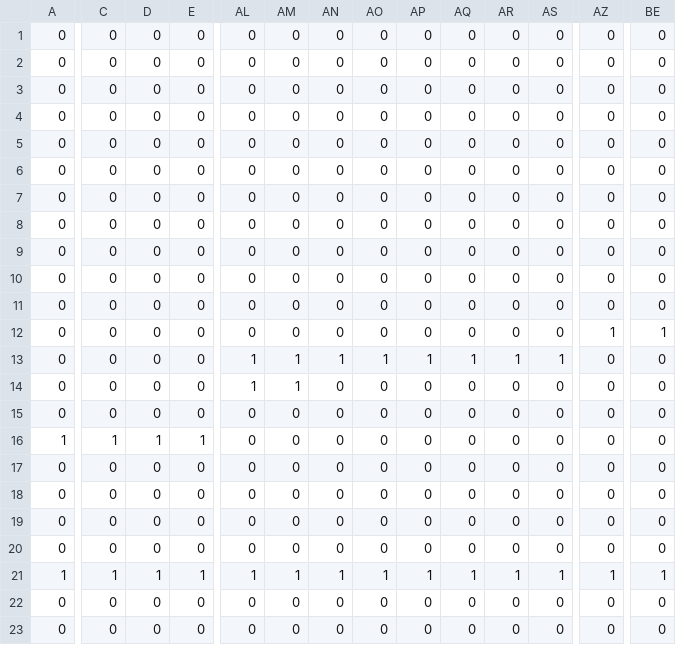
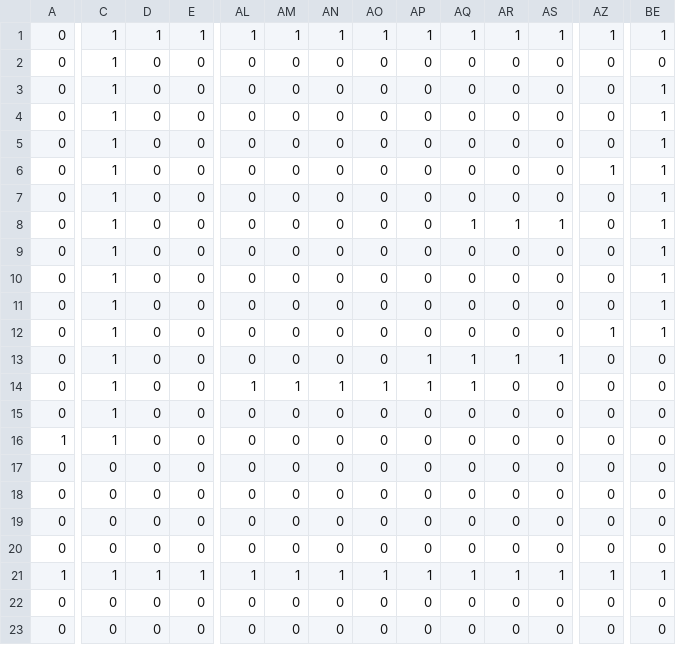
Before and after one commit to michaeljosephpurdy/2023-fall-game-jam, a CSV file: data/world/simplified/Level_5/SolidColliders.csv, drawn as a sheet; only a part is shown, gaps mark what is left out; removed rows and columns are numbered as before the commit, all else as after; rows hold the shown columns only; the diff covers the shown part only; the diff names each change by its address in the sheet, - before the commit and + after, or states it on an @@ line.

```diff
--- a/data/world/simplified/Level_5/SolidColliders.csv
+++ b/data/world/simplified/Level_5/SolidColliders.csv
-row 1: 0 | 0 | 0 | 0 | 0 | 0 | 0 | 0 | 0 | 0 | 0 | 0 | 0 | 0
+row 1: 0 | 1 | 1 | 1 | 1 | 1 | 1 | 1 | 1 | 1 | 1 | 1 | 1 | 1
-C2:C15: 0
+C2:C15: 1
-BE3:BE11: 0
+BE3:BE11: 1
-AZ6: 0
+AZ6: 1
-AQ8: 0
+AQ8: 1
-AR8: 0
+AR8: 1
-AS8: 0
+AS8: 1
-AL13: 1
+AL13: 0
-AM13: 1
+AM13: 0
-AN13: 1
+AN13: 0
-AO13: 1
+AO13: 0
-AN14: 0
+AN14: 1
-AO14: 0
+AO14: 1
-AP14: 0
+AP14: 1
-AQ14: 0
+AQ14: 1
-D16: 1
+D16: 0
-E16: 1
+E16: 0
```
Also changed, not shown: 5 edited cells elsewhere in this file, 24 other files.
